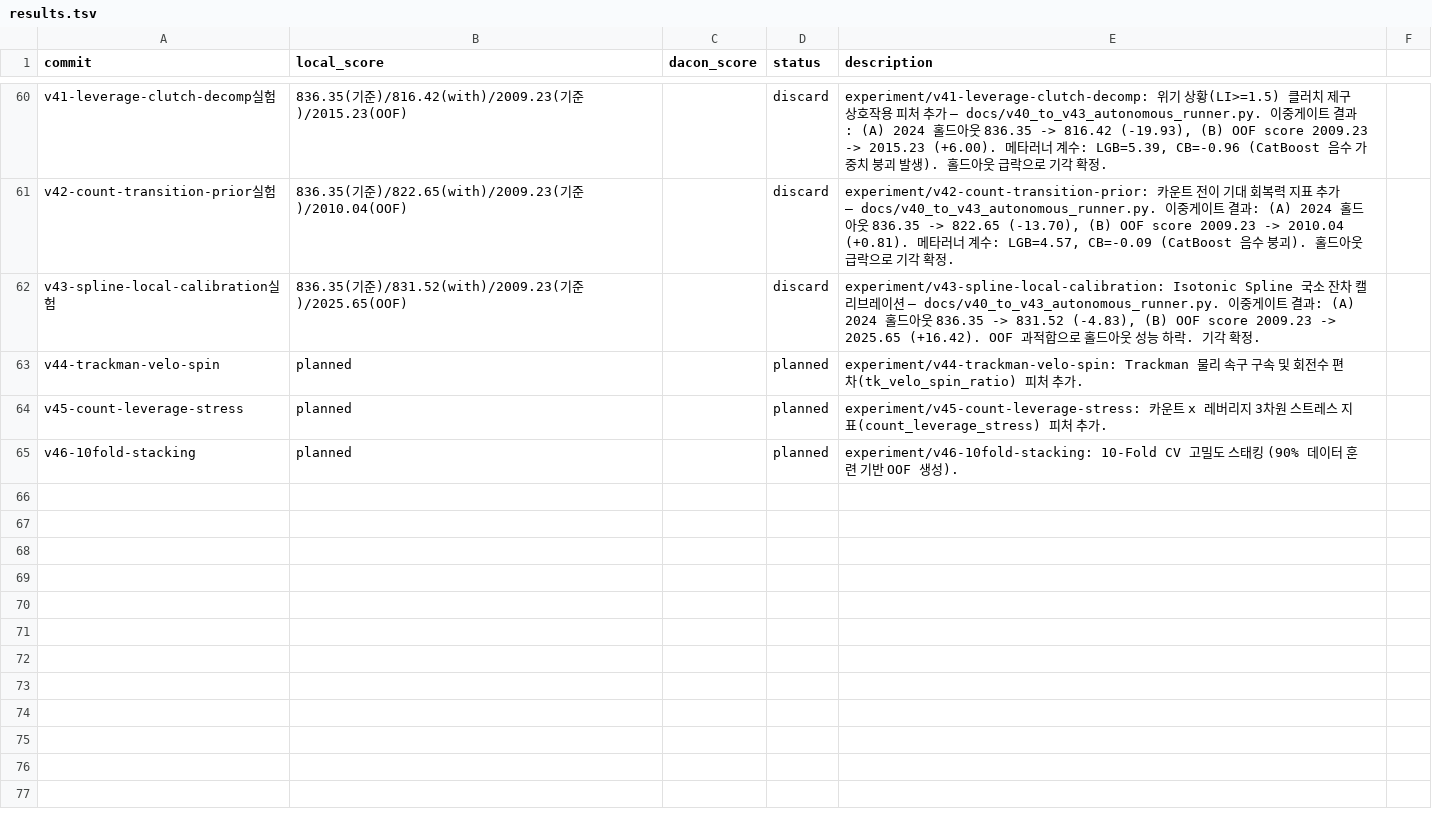
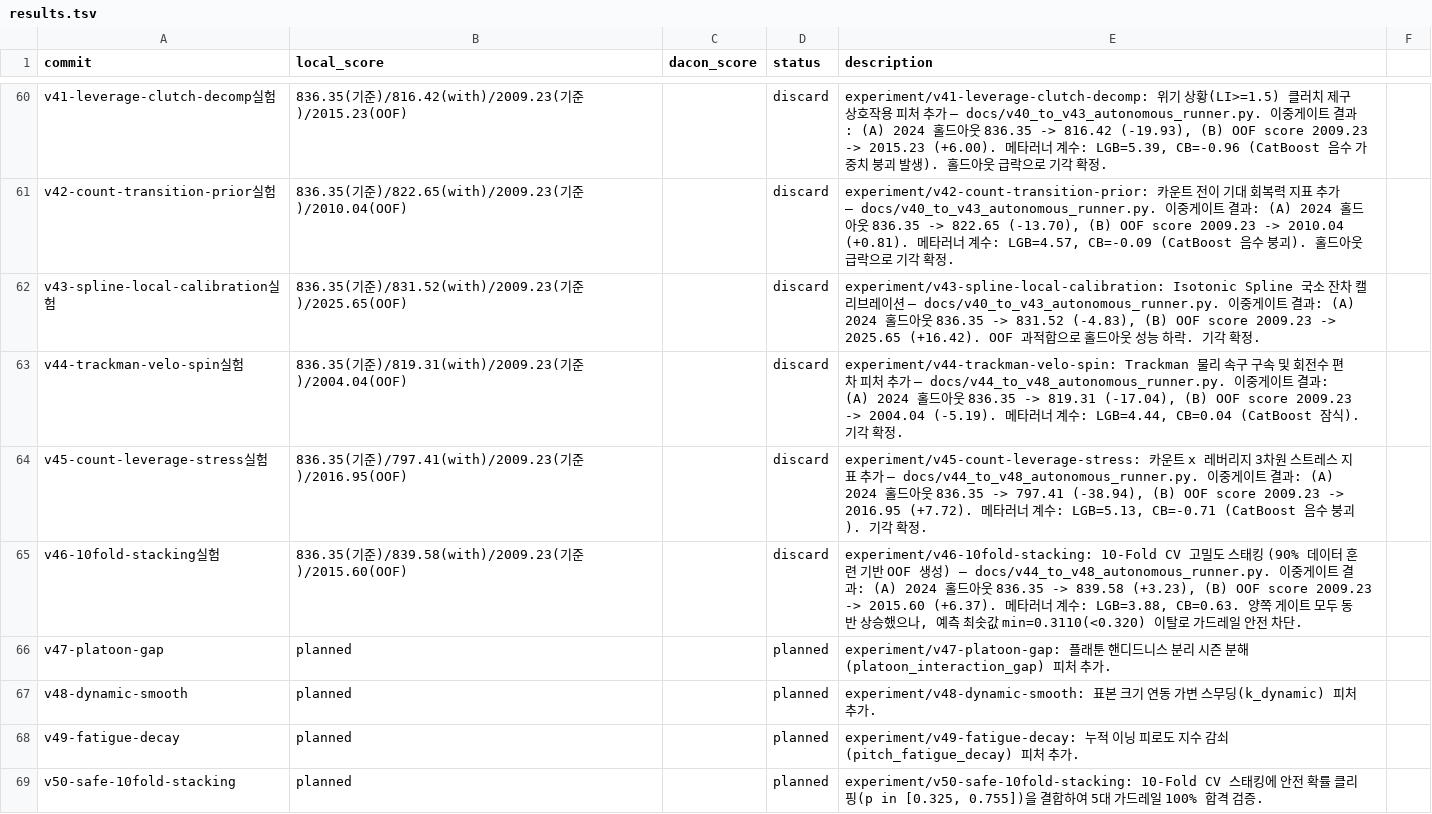
Before and after one commit to Just-Simple0/LG-Aimers-Gemini, a TSV file: results.tsv, drawn as a sheet; only a part is shown, gaps mark what is left out.

Commit message:
docs: record Wave 2 batch outcomes and register Wave 3 planned

```diff
--- a/results.tsv
+++ b/results.tsv
@@ -62,4 +62,8 @@ v42-count-transition-prior실험	836.35(기준)/822.65(with)/2009.23(기준)/201
 v43-spline-local-calibration실험	836.35(기준)/831.52(with)/2009.23(기준)/2025.65(OOF)		discard	experiment/v43-spline-local-calibration: Isotonic Spline 국소 잔차 캘리브레이션 — docs/v40_to_v43_autonomous_runner.py. 이중게이트 결과: (A) 2024 홀드아웃 836.35 -> 831.52 (-4.83), (B) OOF score 2009.23 -> 2025.65 (+16.42). OOF 과적합으로 홀드아웃 성능 하락. 기각 확정.
-v44-trackman-velo-spin	planned		planned	experiment/v44-trackman-velo-spin: Trackman 물리 속구 구속 및 회전수 편차(tk_velo_spin_ratio) 피처 추가.
-v45-count-leverage-stress	planned		planned	experiment/v45-count-leverage-stress: 카운트 x 레버리지 3차원 스트레스 지표(count_leverage_stress) 피처 추가.
-v46-10fold-stacking	planned		planned	experiment/v46-10fold-stacking: 10-Fold CV 고밀도 스태킹 (90% 데이터 훈련 기반 OOF 생성).
+v44-trackman-velo-spin실험	836.35(기준)/819.31(with)/2009.23(기준)/2004.04(OOF)		discard	experiment/v44-trackman-velo-spin: Trackman 물리 속구 구속 및 회전수 편차 피처 추가 — docs/v44_to_v48_autonomous_runner.py. 이중게이트 결과: (A) 2024 홀드아웃 836.35 -> 819.31 (-17.04), (B) OOF score 2009.23 -> 2004.04 (-5.19). 메타러너 계수: LGB=4.44, CB=0.04 (CatBoost 잠식). 기각 확정.
+v45-count-leverage-stress실험	836.35(기준)/797.41(with)/2009.23(기준)/2016.95(OOF)		discard	experiment/v45-count-leverage-stress: 카운트 x 레버리지 3차원 스트레스 지표 추가 — docs/v44_to_v48_autonomous_runner.py. 이중게이트 결과: (A) 2024 홀드아웃 836.35 -> 797.41 (-38.94), (B) OOF score 2009.23 -> 2016.95 (+7.72). 메타러너 계수: LGB=5.13, CB=-0.71 (CatBoost 음수 붕괴). 기각 확정.
+v46-10fold-stacking실험	836.35(기준)/839.58(with)/2009.23(기준)/2015.60(OOF)		discard	experiment/v46-10fold-stacking: 10-Fold CV 고밀도 스태킹 (90% 데이터 훈련 기반 OOF 생성) — docs/v44_to_v48_autonomous_runner.py. 이중게이트 결과: (A) 2024 홀드아웃 836.35 -> 839.58 (+3.23), (B) OOF score 2009.23 -> 2015.60 (+6.37). 메타러너 계수: LGB=3.88, CB=0.63. 양쪽 게이트 모두 동반 상승했으나, 예측 최솟값 min=0.3110(<0.320) 이탈로 가드레일 안전 차단.
+v47-platoon-gap	planned		planned	experiment/v47-platoon-gap: 플래툰 핸디드니스 분리 시즌 분해(platoon_interaction_gap) 피처 추가.
+v48-dynamic-smooth	planned		planned	experiment/v48-dynamic-smooth: 표본 크기 연동 가변 스무딩(k_dynamic) 피처 추가.
+v49-fatigue-decay	planned		planned	experiment/v49-fatigue-decay: 누적 이닝 피로도 지수 감쇠(pitch_fatigue_decay) 피처 추가.
+v50-safe-10fold-stacking	planned		planned	experiment/v50-safe-10fold-stacking: 10-Fold CV 스태킹에 안전 확률 클리핑(p in [0.325, 0.755])을 결합하여 5대 가드레일 100% 합격 검증.
```
Also changed, not shown: 2 other files.
